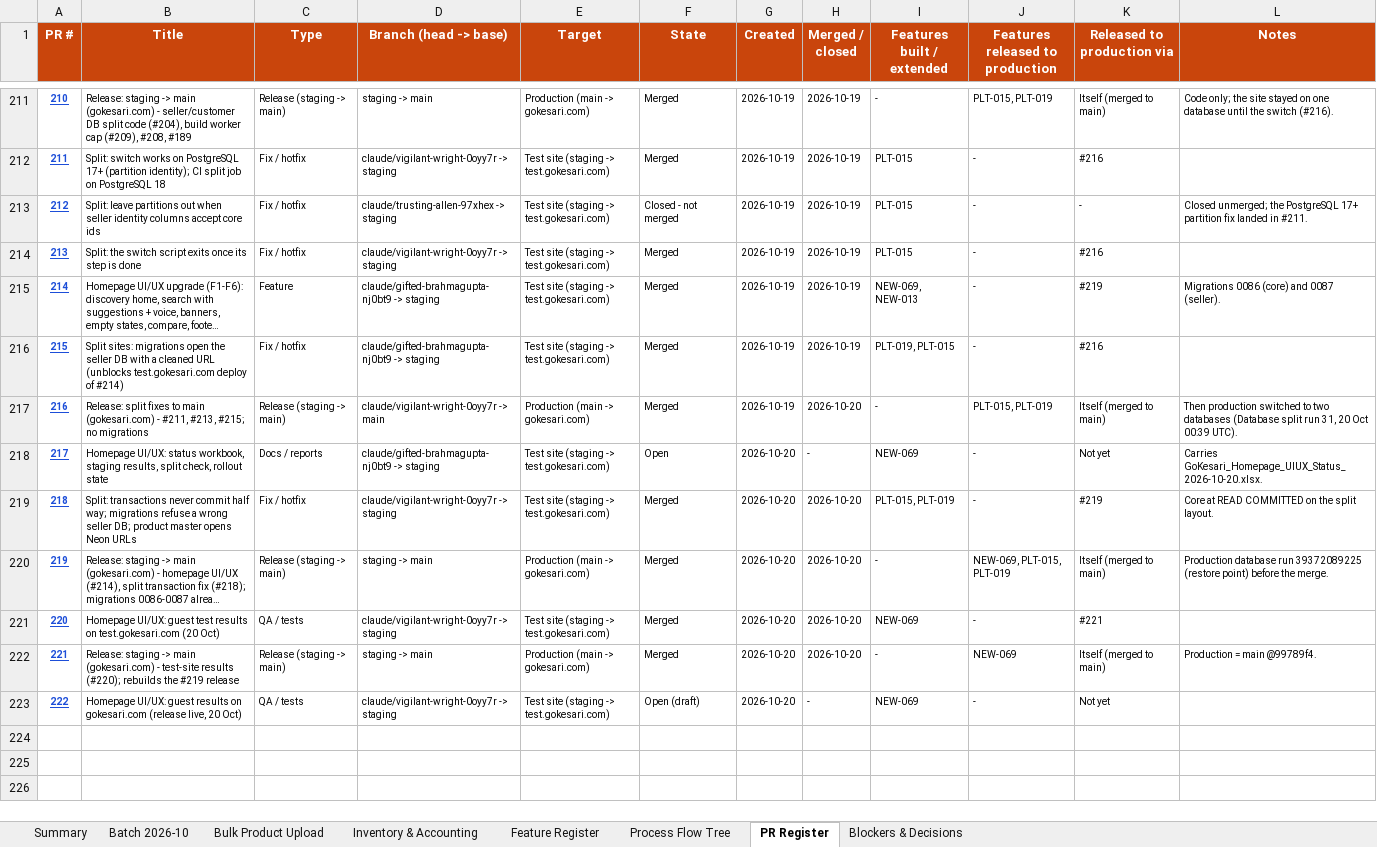
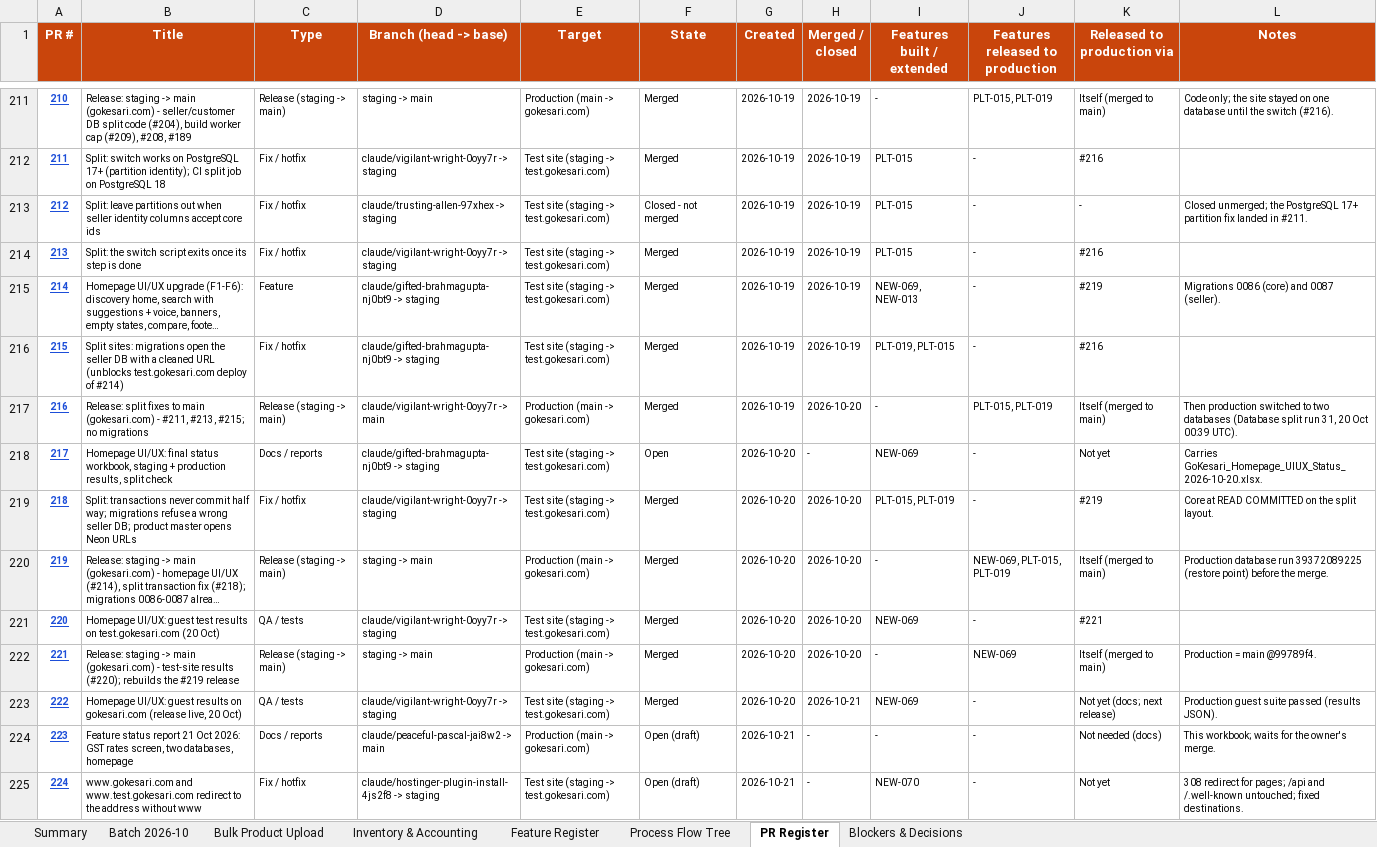
Before and after one commit to sanjaymorankar-debug/GoKesari, an Excel workbook: docs/gokesari-audit/GOKESARI_FEATURE_STATUS_REPORT_2026-10-21.xlsx, sheet PR Register, drawn as a sheet; only a part is shown, gaps mark what is left out; long unchanged cells end in …; values as stored, in another font and other column widths than the file's, no borders; charts and pictures and conditional formats not drawn; the diff names each change by its address in the sheet, - before the commit and + after, or states it on an @@ line.

```diff
--- a/docs/gokesari-audit/GOKESARI_FEATURE_STATUS_REPORT_2026-10-21.xlsx (sheet PR Register)
+++ b/docs/gokesari-audit/GOKESARI_FEATURE_STATUS_REPORT_2026-10-21.xlsx (sheet PR Register)
-B218 (Title): Homepage UI/UX: status workbook, staging results, split check, rollout state
+B218 (Title): Homepage UI/UX: final status workbook, staging + production results, split check
-F223 (State): Open (draft)
+F223 (State): Merged
-H223 (Merged / closed): -
+H223 (Merged / closed): 2026-10-21
-K223 (Released to production via): Not yet
+K223 (Released to production via): Not yet (docs; next release)
-L223 (Notes): (empty)
+L223 (Notes): Production guest suite passed (results JSON).
+row 224: 223 | Feature status report 21 Oct 2026: GST rates screen, two databases, homepage | Docs / reports | claude/peaceful-pascal-jai8w2 -> main | Production (main -> gokesari.com) | Open (draft) | 2026-10-21 | - | - | - | Not needed (docs) | This workbook; waits for the owner's merge.
+row 225: 224 | www.gokesari.com and www.test.gokesari.com redirect to the address without www | Fix / hotfix | claude/hostinger-plugin-install-4js2f8 -> staging | Test site (staging -> test.gokesari.com) | Open (draft) | 2026-10-21 | - | NEW-070 | - | Not yet | 308 redirect for pages; /api and /.well-known untouched; fixed destinations.
```
Also changed, not shown: sheet Feature Register, sheet Summary, formulas that keep their value.
